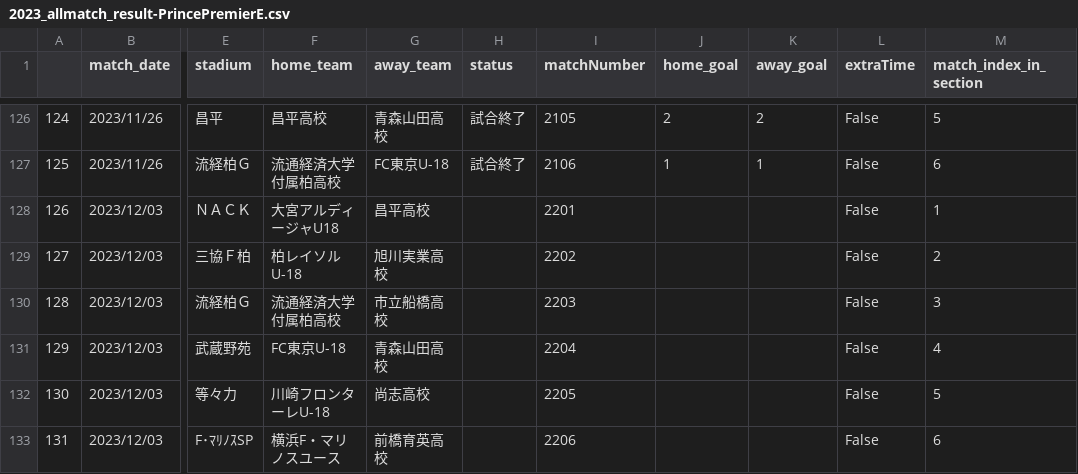
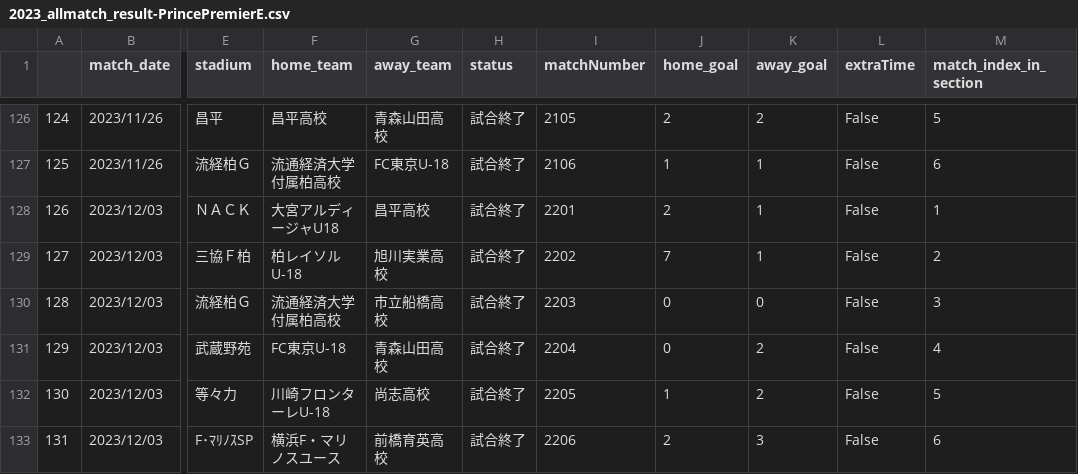
Before and after one commit to mokekuma-git/JLeague_Matches-Bar_Graph, a CSV file: docs/csv/2023_allmatch_result-PrincePremierE.csv, drawn as a sheet; only a part is shown, gaps mark what is left out; the diff names each change by its address in the sheet, - before the commit and + after, or states it on an @@ line.

```diff
--- a/docs/csv/2023_allmatch_result-PrincePremierE.csv
+++ b/docs/csv/2023_allmatch_result-PrincePremierE.csv
-H128:H133 (status): (empty)
+H128:H133 (status): 試合終了
-J128 (home_goal): (empty)
+J128 (home_goal): 2
-K128:K129 (away_goal): (empty)
+K128:K129 (away_goal): 1
-J129 (home_goal): (empty)
+J129 (home_goal): 7
-J130:J131 (home_goal): (empty)
+J130:J131 (home_goal): 0
-K130 (away_goal): (empty)
+K130 (away_goal): 0
-K131:K132 (away_goal): (empty)
+K131:K132 (away_goal): 2
-J132 (home_goal): (empty)
+J132 (home_goal): 1
-J133 (home_goal): (empty)
+J133 (home_goal): 2
-K133 (away_goal): (empty)
+K133 (away_goal): 3
```
Also changed, not shown: docs/csv/2023_allmatch_result-J1.csv, docs/csv/2023_allmatch_result-PrinceKanto.csv, 2 other files.
